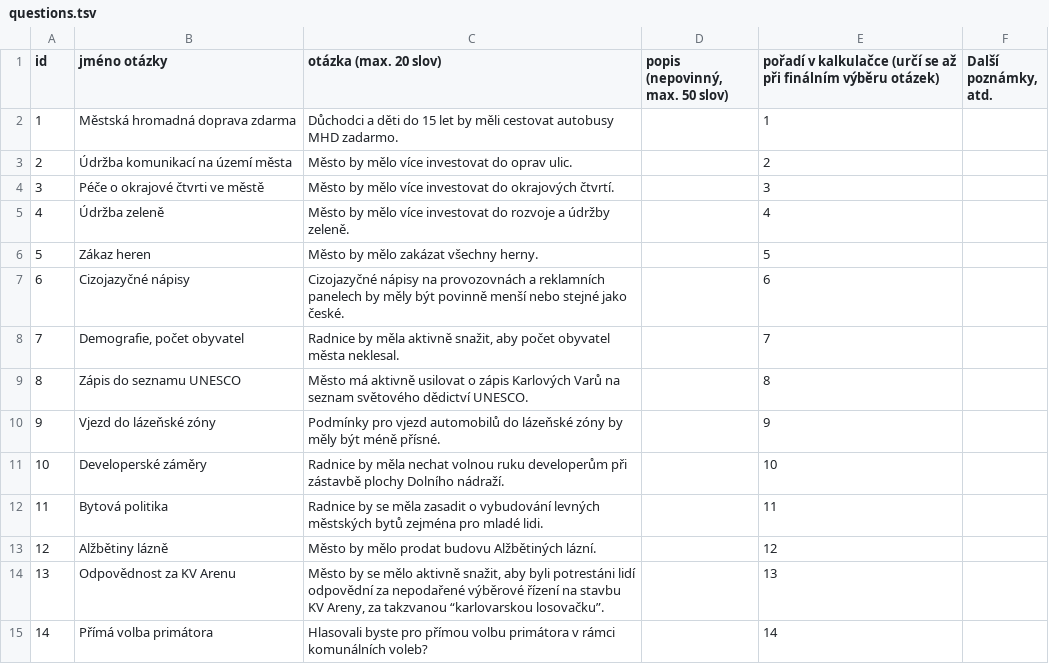
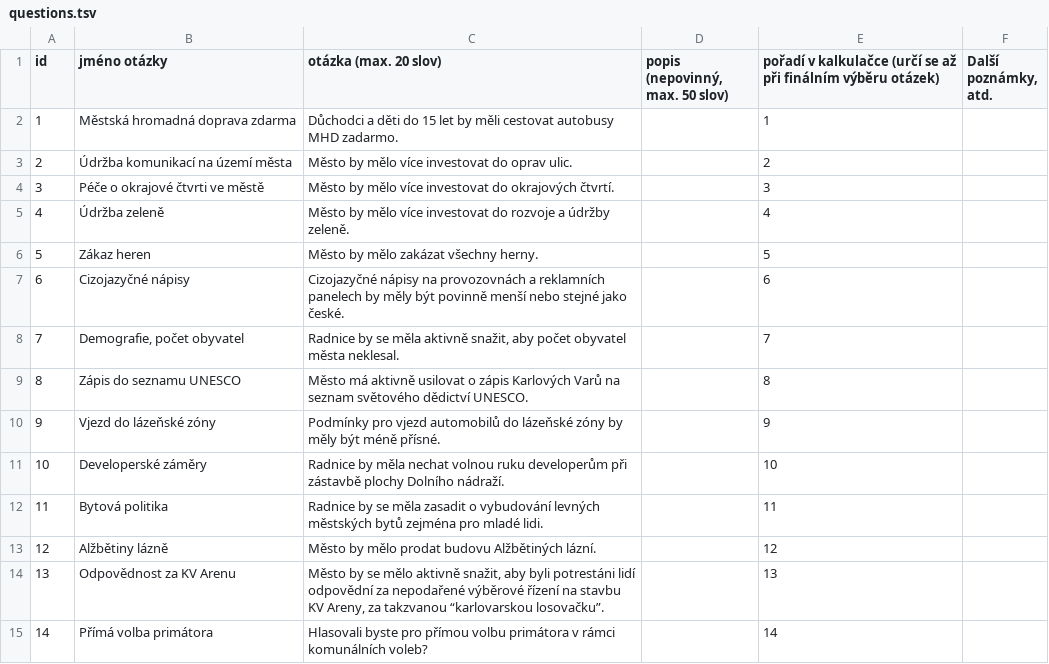
Before and after one commit to KohoVolit/vaa2012-2, a TSV file: www/karlovy-vary-2014/backend/source/questions.tsv, drawn as a sheet; only a part is shown.

```diff
--- a/www/karlovy-vary-2014/backend/source/questions.tsv
+++ b/www/karlovy-vary-2014/backend/source/questions.tsv
@@ -7,3 +7,3 @@ id	jméno otázky	otázka (max. 20 slov)	popis (nepovinný, max. 50 slov)	pořad
 6	Cizojazyčné nápisy	Cizojazyčné nápisy na provozovnách a reklamních panelech by měly být povinně menší nebo stejné jako české.		6	
-7	Demografie, počet obyvatel	Radnice by měla aktivně snažit, aby počet obyvatel města neklesal.		7	
+7	Demografie, počet obyvatel	Radnice by se měla aktivně snažit, aby počet obyvatel města neklesal.		7	
 8	Zápis do seznamu UNESCO	Město má aktivně usilovat o zápis Karlových Varů na seznam světového dědictví UNESCO.		8	
```
Also changed, not shown: 9 other files.
